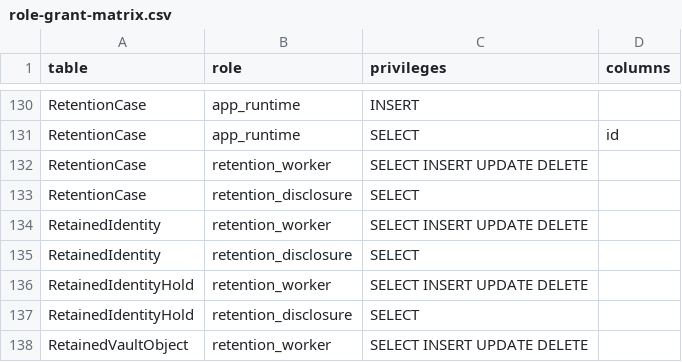
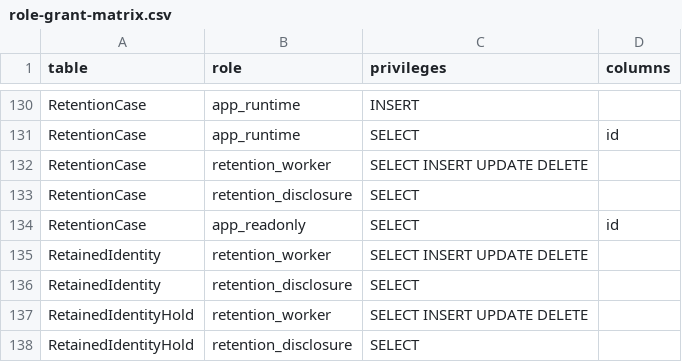
Before and after one commit to woohyun365/dormduri, a CSV file: packages/database/prisma/role-grants/role-grant-matrix.csv, drawn as a sheet; only a part is shown, gaps mark what is left out; the shorter side is filled out with more unchanged rows; the diff names each change by its address in the sheet, - before the commit and + after, or states it on an @@ line.

```diff
--- a/packages/database/prisma/role-grants/role-grant-matrix.csv
+++ b/packages/database/prisma/role-grants/role-grant-matrix.csv
+row 134: RetentionCase | app_readonly | SELECT | id
```
Also changed, not shown: 6 other files.
